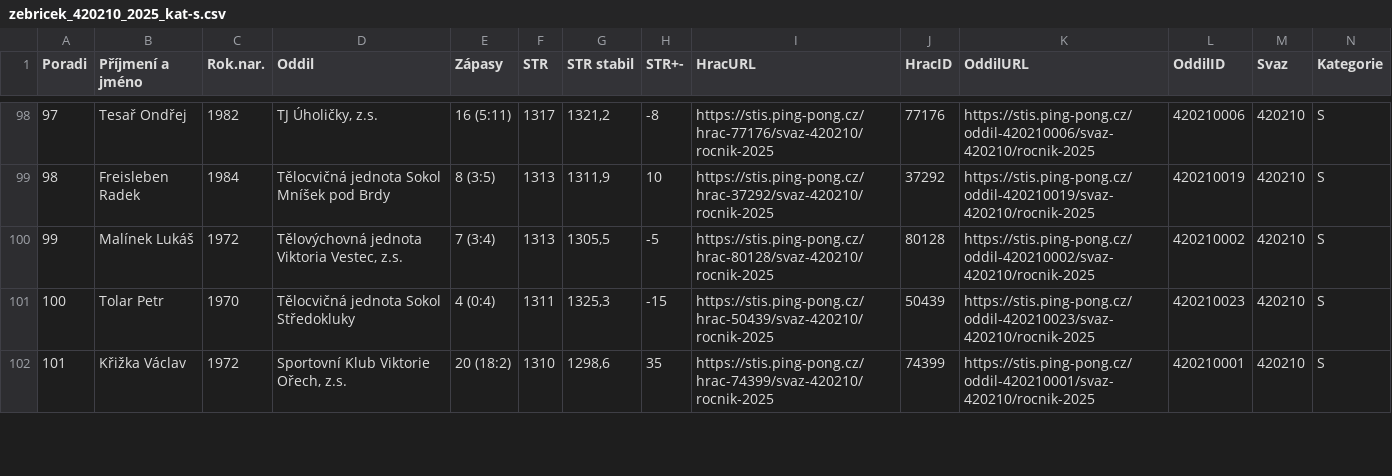
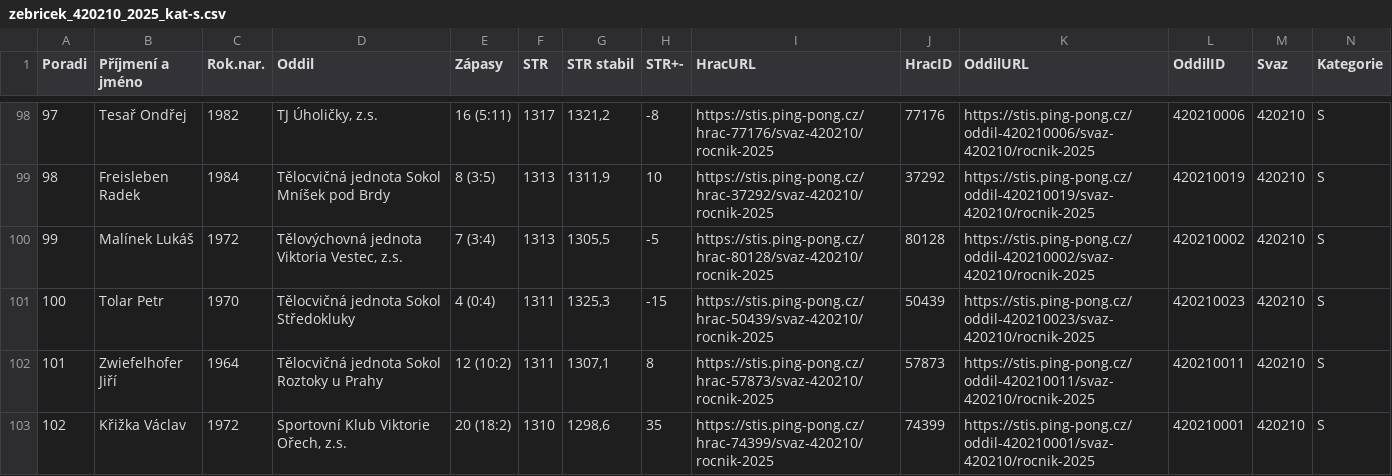
Before and after one commit to dvojtech/stis-soupisky, a CSV file: data/zebricek_420210_2025_kat-s.csv, drawn as a sheet; only a part is shown, gaps mark what is left out; addresses are those after the commit; rows hold the shown columns only; the diff covers the shown part only; the diff names each change by its address in the sheet, - before the commit and + after, or states it on an @@ line.

```diff
--- a/data/zebricek_420210_2025_kat-s.csv
+++ b/data/zebricek_420210_2025_kat-s.csv
+row 102: 101 | Zwiefelhofer Jiří | 1964 | Tělocvičná jednota Sokol Roztoky u Prahy | 12 (10:2) | 1311 | 1307,1 | 8 | https://stis.ping-pong.cz/hrac-57873/svaz-420210/rocnik-2025 | 57873 | https://stis.ping-pong.cz/oddil-420210011/svaz-420210/rocnik-2025 | 420210011 | 420210 | S
@@ column A (Poradi) renumbered between rows 103 and 201 @@
```
Also changed, not shown: 1 added row, 2 removed rows and 16 edited cells elsewhere in this file, data/soupisky_420103_2025.csv.
